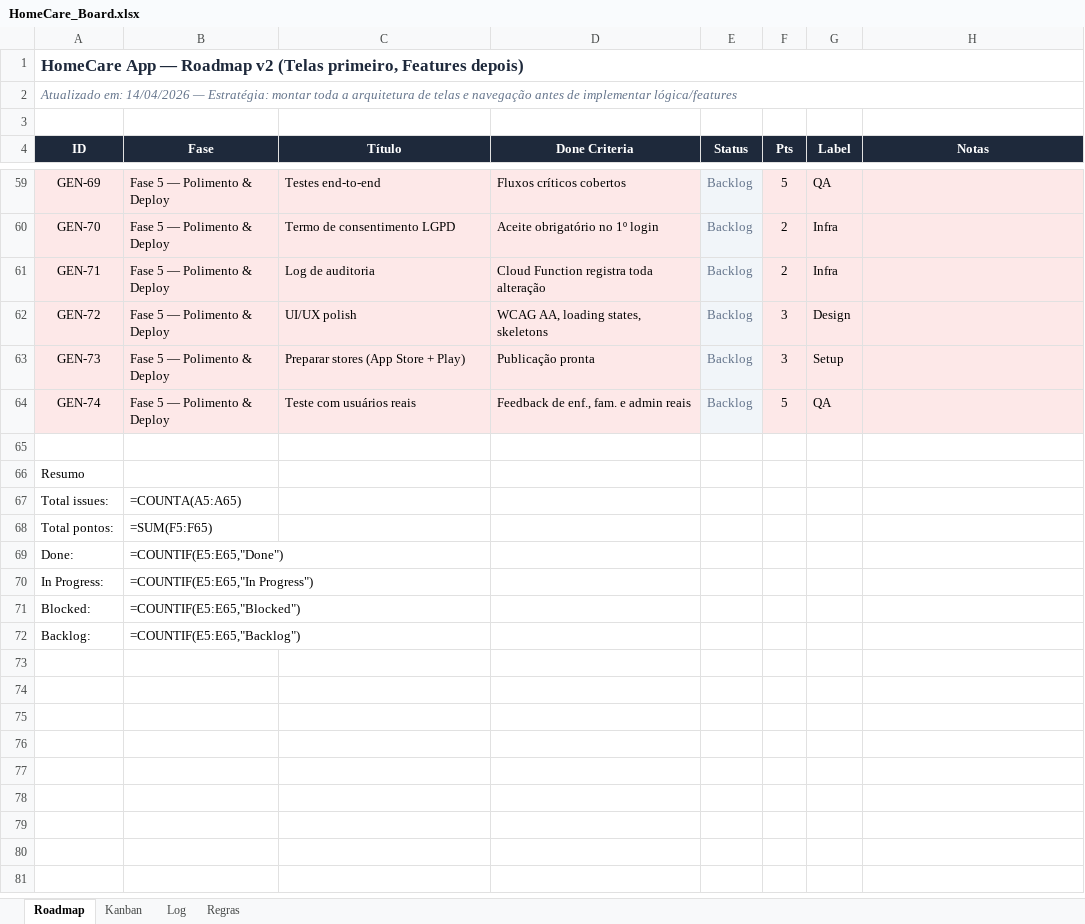
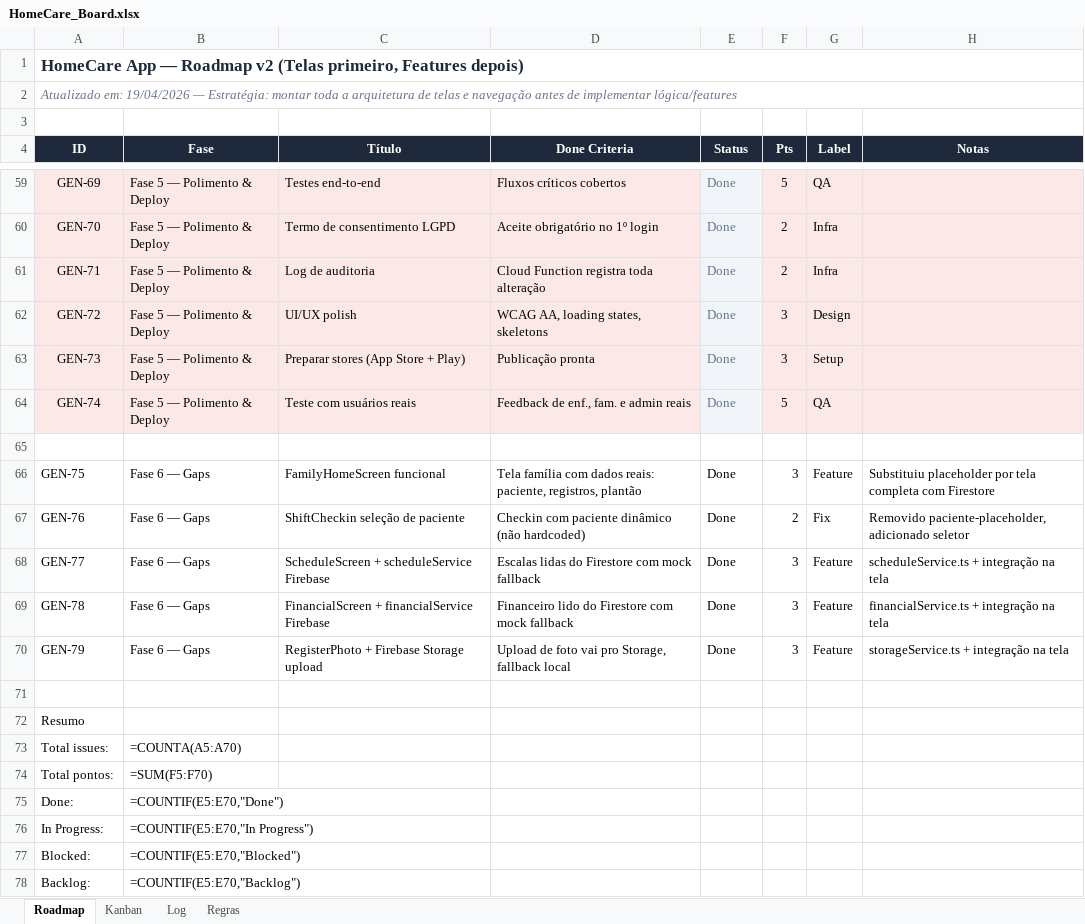
Before and after one commit to ICotias/generichomecare, an Excel workbook: docs/HomeCare_Board.xlsx, sheet Roadmap, drawn as a sheet; only a part is shown, gaps mark what is left out; values as stored, in another font and other column widths than the file's, no borders; formulas without a stored value are shown as written; addresses are those after the commit; the diff covers the shown part only; the diff names each change by its address in the sheet, - before the commit and + after, or states it on an @@ line.

```diff
--- a/docs/HomeCare_Board.xlsx (sheet Roadmap)
+++ b/docs/HomeCare_Board.xlsx (sheet Roadmap)
-A2 (ID): Atualizado em: 14/04/2026 — Estratégia:…
+A2 (ID): Atualizado em: 19/04/2026 — Estratégia:…
-E59:E64 (Status): Backlog
+E59:E64 (Status): Done
+row 65: (empty)
+row 66: GEN-75 | Fase 6 — Gaps | FamilyHomeScreen funcional | Tela família com dados reais: paciente, registros, plantão | Done | 3 | Feature | Substituiu placeholder por tela completa com Firestore
+row 67: GEN-76 | Fase 6 — Gaps | ShiftCheckin seleção de paciente | Checkin com paciente dinâmico (não hardcoded) | Done | 2 | Fix | Removido paciente-placeholder, adicionado seletor
+row 68: GEN-77 | Fase 6 — Gaps | ScheduleScreen + scheduleService Firebase | Escalas lidas do Firestore com mock fallback | Done | 3 | Feature | scheduleService.ts + integração na tela
+row 69: GEN-78 | Fase 6 — Gaps | FinancialScreen + financialService Firebase | Financeiro lido do Firestore com mock fallback | Done | 3 | Feature | financialService.ts + integração na tela
+row 70: GEN-79 | Fase 6 — Gaps | RegisterPhoto + Firebase Storage upload | Upload de foto vai pro Storage, fallback local | Done | 3 | Feature | storageService.ts + integração na tela
-B73 (Fase): =COUNTA(A5:A65)
+B73 (Fase): =COUNTA(A5:A70)
-B74 (Fase): =SUM(F5:F65)
+B74 (Fase): =SUM(F5:F70)
-B75 (Fase): =COUNTIF(E5:E65,"Done")
+B75 (Fase): =COUNTIF(E5:E70,"Done")
-B76 (Fase): =COUNTIF(E5:E65,"In Progress")
+B76 (Fase): =COUNTIF(E5:E70,"In Progress")
-B77 (Fase): =COUNTIF(E5:E65,"Blocked")
+B77 (Fase): =COUNTIF(E5:E70,"Blocked")
-B78 (Fase): =COUNTIF(E5:E65,"Backlog")
+B78 (Fase): =COUNTIF(E5:E70,"Backlog")
```
Also changed, not shown: 24 edited cells elsewhere in this sheet, sheet Log, 6 other files.
